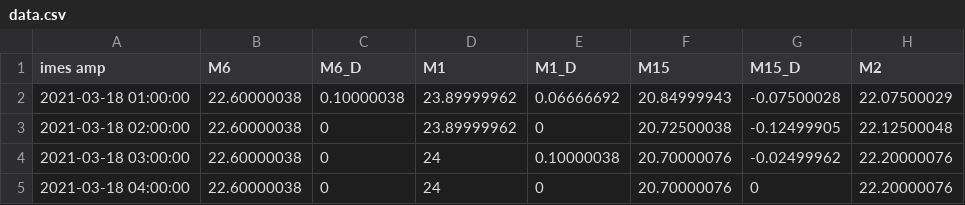
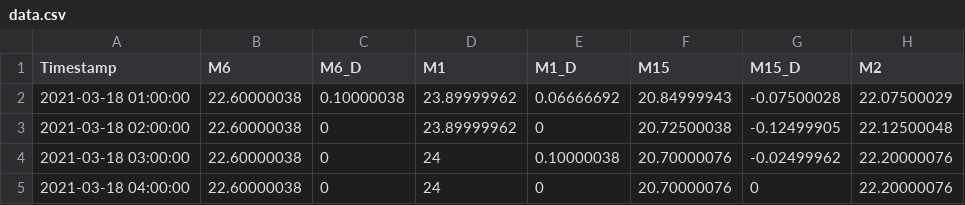
Before and after one commit to latondominik/dane, a CSV file: data.csv, drawn as a sheet; only a part is shown; the diff names each change by its address in the sheet, - before the commit and + after, or states it on an @@ line.

Commit message:
test

```diff
--- a/data.csv
+++ b/data.csv
-A1: imes amp
+A1: Timestamp
```
